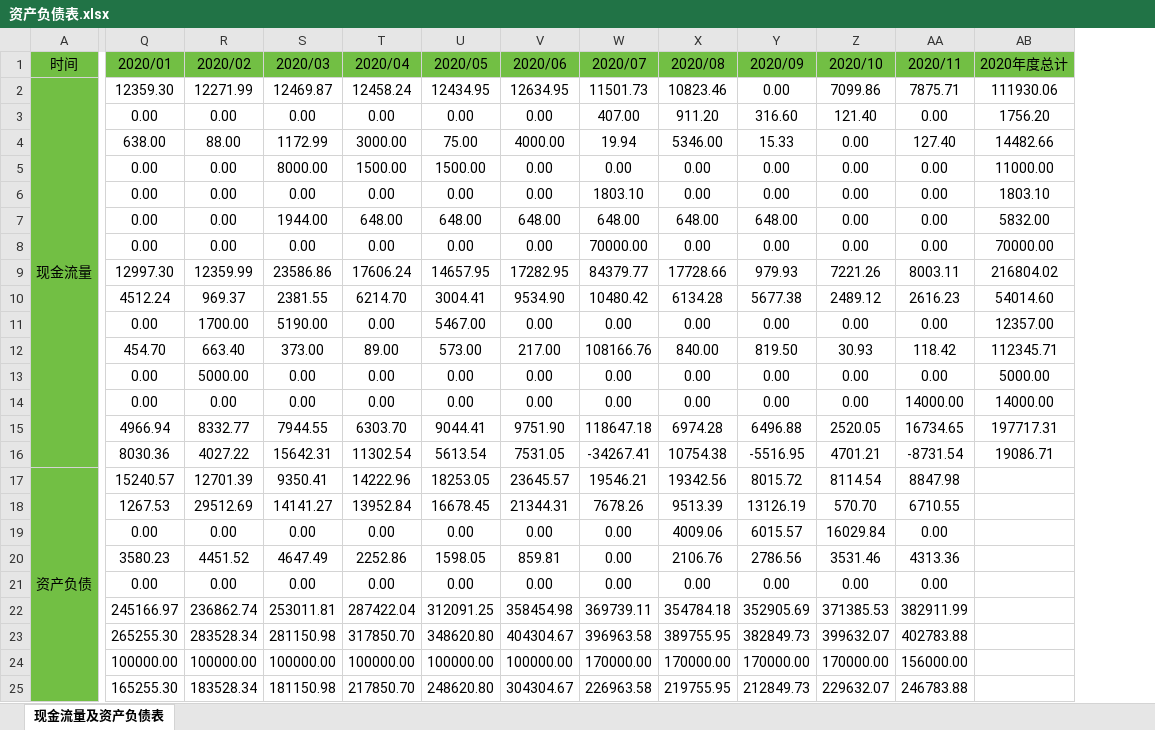
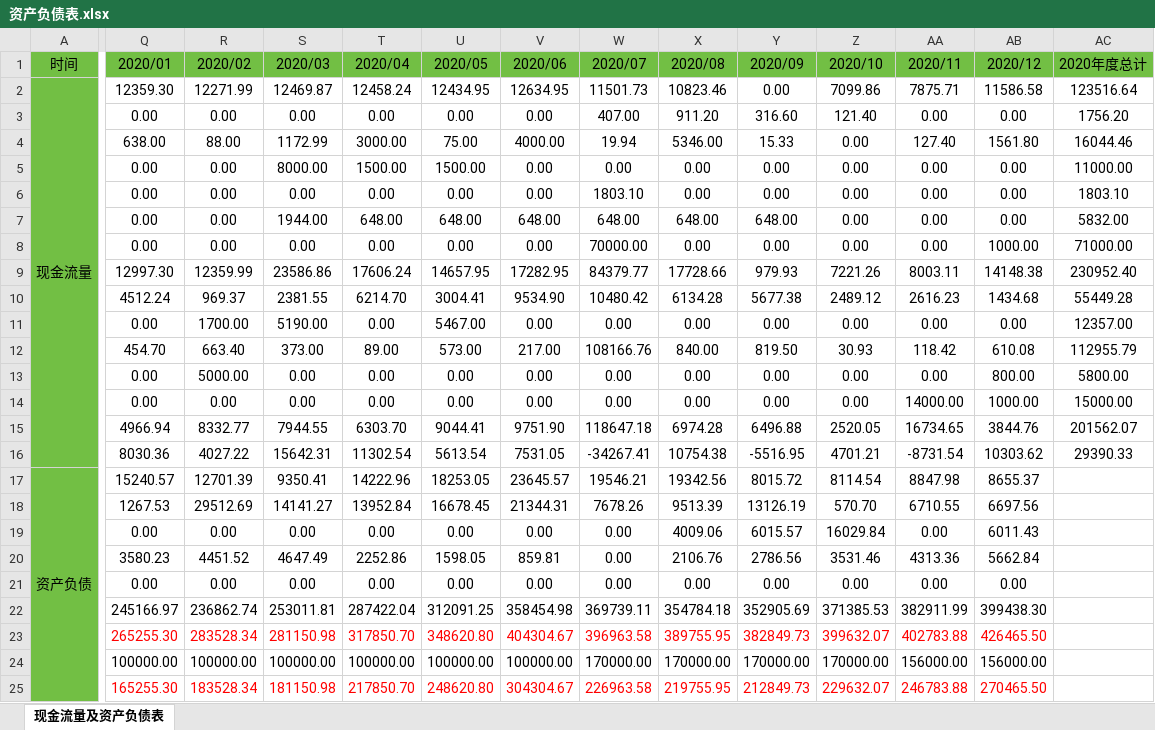
Before and after one commit to hinsshumFamilyFinances/balanceSheet, an Excel workbook: 资产负债表.xlsx, sheet 现金流量及资产负债表, drawn as a sheet; only a part is shown, gaps mark what is left out; values as stored, in another font and other column widths than the file's, no borders; charts and pictures not drawn; addresses are those after the commit; the diff names each change by its address in the sheet, - before the commit and + after, or states it on an @@ line.

```diff
--- a/资产负债表.xlsx (sheet 现金流量及资产负债表)
+++ b/资产负债表.xlsx (sheet 现金流量及资产负债表)
+column AB (2020/12), rows 2-25: 11586.58 | 0.00 | 1561.80 | 0.00 | 0.00 | 0.00 | 1000.00 | 14148.38 | 1434.68 | 0.00 | 610.08 | 800.00 | 1000.00 | 3844.76 | 10303.62 | 8655.37 | 6697.56 | 6011.43 | 5662.84 | 0.00 | 399438.30 | 426465.50 | 156000.00 | 270465.50
-AC2 (2020年度总计): 111930.06
+AC2 (2020年度总计): 123516.64
-AC4 (2020年度总计): 14482.66
+AC4 (2020年度总计): 16044.46
-AC8 (2020年度总计): 70000.00
+AC8 (2020年度总计): 71000.00
-AC9 (2020年度总计): 216804.02
+AC9 (2020年度总计): 230952.40
-AC10 (2020年度总计): 54014.60
+AC10 (2020年度总计): 55449.28
-AC12 (2020年度总计): 112345.71
+AC12 (2020年度总计): 112955.79
-AC13 (2020年度总计): 5000.00
+AC13 (2020年度总计): 5800.00
-AC14 (2020年度总计): 14000.00
+AC14 (2020年度总计): 15000.00
-AC15 (2020年度总计): 197717.31
+AC15 (2020年度总计): 201562.07
-AC16 (2020年度总计): 19086.71
+AC16 (2020年度总计): 29390.33
-Q23:AA23 text colour: black
+Q23:AA23 text colour: #FF0000
-Q25:AA25 text colour: black
+Q25:AA25 text colour: #FF0000
```
Also changed, not shown: formulas that keep their value, charts or pictures, 净值.xlsx, 汽车收入与开支记录.xlsx.
